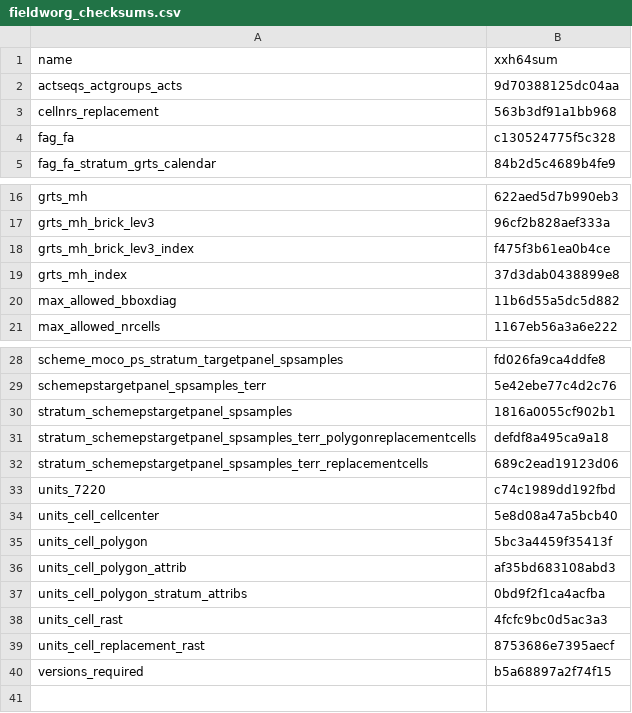
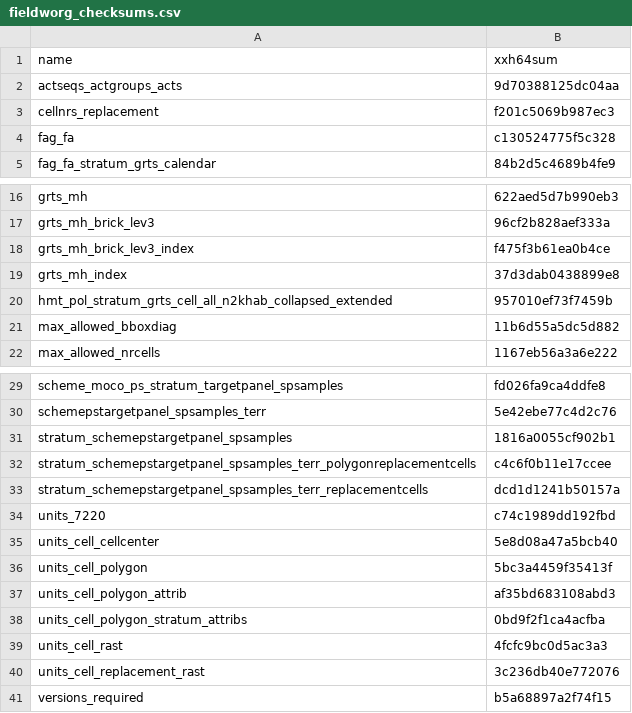
Before and after one commit to inbo/n2khab-mne-designs, a CSV file: 100_design_common/010_prototyping_sampling_and_revisit_design/data/text/intermediate/fieldworg_checksums.csv, drawn as a sheet; only a part is shown, gaps mark what is left out.

Commit message:
POC, dcpfw-script, org: update object checksums

```diff
--- a/100_design_common/010_prototyping_sampling_and_revisit_design/data/text/intermediate/fieldworg_checksums.csv
+++ b/100_design_common/010_prototyping_sampling_and_revisit_design/data/text/intermediate/fieldworg_checksums.csv
@@ -2,3 +2,3 @@ name,xxh64sum
 actseqs_actgroups_acts,9d70388125dc04aa
-cellnrs_replacement,563b3df91a1bb968
+cellnrs_replacement,f201c5069b987ec3
 fag_fa,c130524775f5c328
@@ -19,2 +19,3 @@ grts_mh_brick_lev3_index,f475f3b61ea0b4ce
 grts_mh_index,37d3dab0438899e8
+hmt_pol_stratum_grts_cell_all_n2khab_collapsed_extended,957010ef73f7459b
 max_allowed_bboxdiag,11b6d55a5dc5d882
@@ -30,4 +31,4 @@ schemepstargetpanel_spsamples_terr,5e42ebe77c4d2c76
 stratum_schemepstargetpanel_spsamples,1816a0055cf902b1
-stratum_schemepstargetpanel_spsamples_terr_polygonreplacementcells,defdf8a495ca9a18
-stratum_schemepstargetpanel_spsamples_terr_replacementcells,689c2ead19123d06
+stratum_schemepstargetpanel_spsamples_terr_polygonreplacementcells,c4c6f0b11e17ccee
+stratum_schemepstargetpanel_spsamples_terr_replacementcells,dcd1d1241b50157a
 units_7220,c74c1989dd192fbd
@@ -38,3 +39,3 @@ units_cell_polygon_stratum_attribs,0bd9f2f1ca4acfba
 units_cell_rast,4fcfc9bc0d5ac3a3
-units_cell_replacement_rast,8753686e7395aecf
+units_cell_replacement_rast,3c236db40e772076
 versions_required,b5a68897a2f74f15
```
